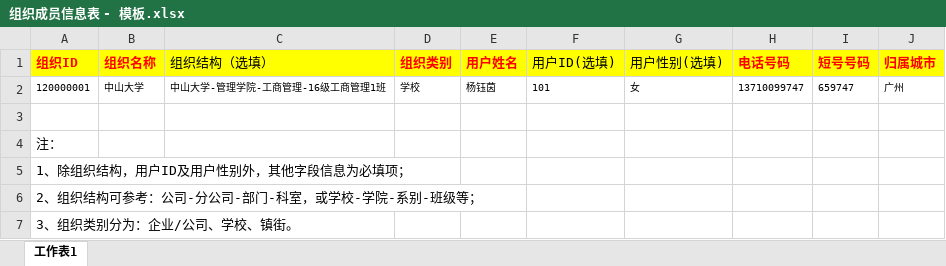
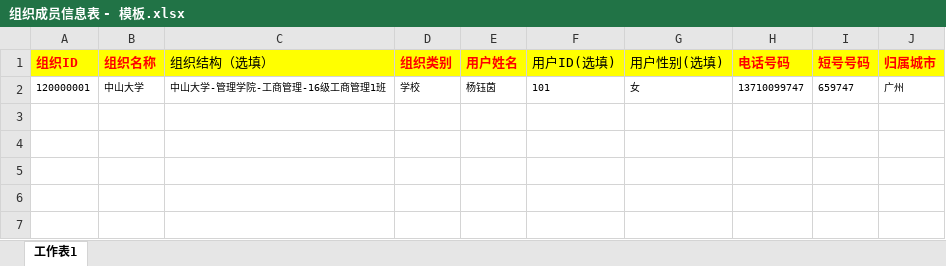
Before and after one commit to JuphoonWeb/miyou-html, an Excel workbook: miyouStudentInfo/static/download/组织成员信息表 - 模板.xlsx, sheet 工作表1, drawn as a sheet; values as stored, in another font and other column widths than the file's, no borders; the diff names each change by its address in the sheet, - before the commit and + after, or states it on an @@ line.

```diff
--- a/miyouStudentInfo/static/download/组织成员信息表 - 模板.xlsx (sheet 工作表1)
+++ b/miyouStudentInfo/static/download/组织成员信息表 - 模板.xlsx (sheet 工作表1)
-row 3: (empty)
-row 4: 注：
-row 5: 1、除组织结构，用户ID及用户性别外，其他字段信息为必填项；
-row 6: 2、组织结构可参考：公司-分公司-部门-科室，或学校-学院-系别-班级等；
-row 7: 3、组织类别分为：企业/公司、学校、镇街。
```
Also changed, not shown: 1 other file.
